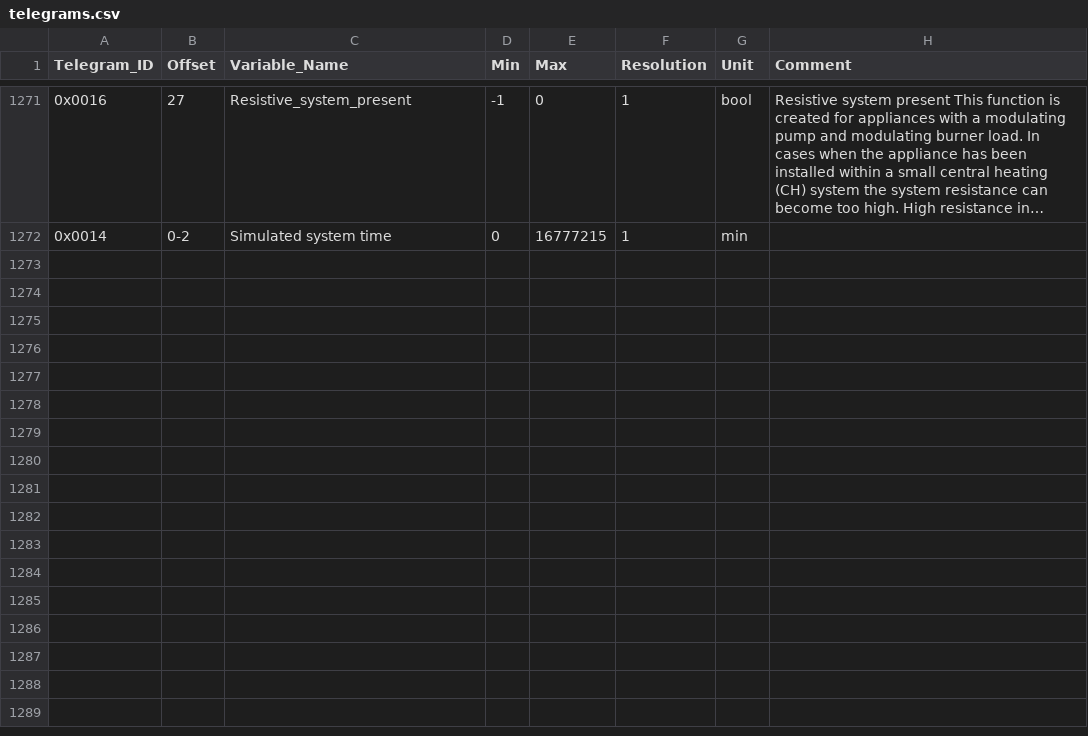
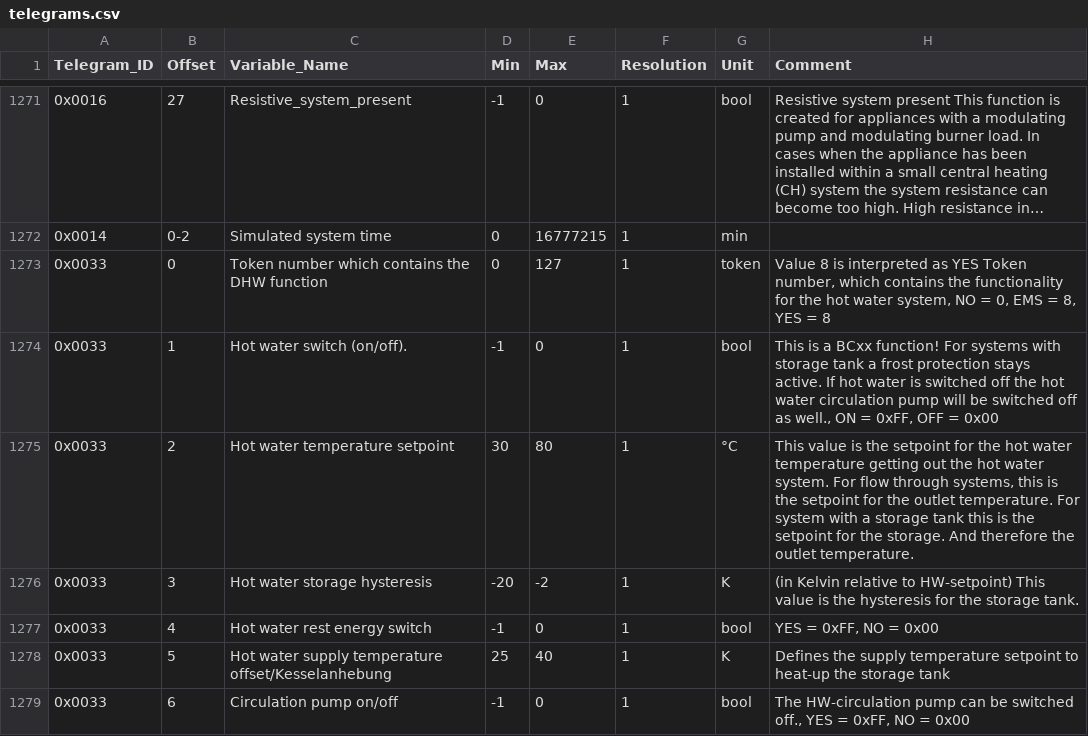
Before and after one commit to emsesp/docs, a CSV file: static/data/telegrams.csv, drawn as a sheet; only a part is shown, gaps mark what is left out; long unchanged cells end in …; the diff covers the shown part only; the diff names each change by its address in the sheet, - before the commit and + after, or states it on an @@ line.

```diff
--- a/static/data/telegrams.csv
+++ b/static/data/telegrams.csv
+row 1273: 0x0033 | 0 | Token number which contains the DHW function | 0 | 127 | 1 | token | Value 8 is interpreted as YES Token number, which contains the functionality for the hot water system, NO = 0, EMS = 8, YES = 8
+row 1274: 0x0033 | 1 | Hot water switch (on/off). | -1 | 0 | 1 | bool | This is a BCxx function! For systems with storage tank a frost protection stays active. If hot water is switched off the hot water circulation pump will be switched off as well., ON = 0xFF, OFF = 0x00
+row 1275: 0x0033 | 2 | Hot water temperature setpoint | 30 | 80 | 1 | °C | This value is the setpoint for the hot water temperature getting out the hot water system. For flow through systems, this is the setpoint for the outlet temperature. For system with a storage tank this is the setpoint for the storage. And therefore the outlet temperature.
+row 1276: 0x0033 | 3 | Hot water storage hysteresis | -20 | -2 | 1 | K | (in Kelvin relative to HW-setpoint) This value is the hysteresis for the storage tank.
+row 1277: 0x0033 | 4 | Hot water rest energy switch | -1 | 0 | 1 | bool | YES = 0xFF, NO = 0x00
+row 1278: 0x0033 | 5 | Hot water supply temperature offset/Kesselanhebung | 25 | 40 | 1 | K | Defines the supply temperature setpoint to heat-up the storage tank
+row 1279: 0x0033 | 6 | Circulation pump on/off | -1 | 0 | 1 | bool | The HW-circulation pump can be switched off., YES = 0xFF, NO = 0x00
```
Also changed, not shown: 6 added rows and 18 edited cells elsewhere in this file, 1 other file.
